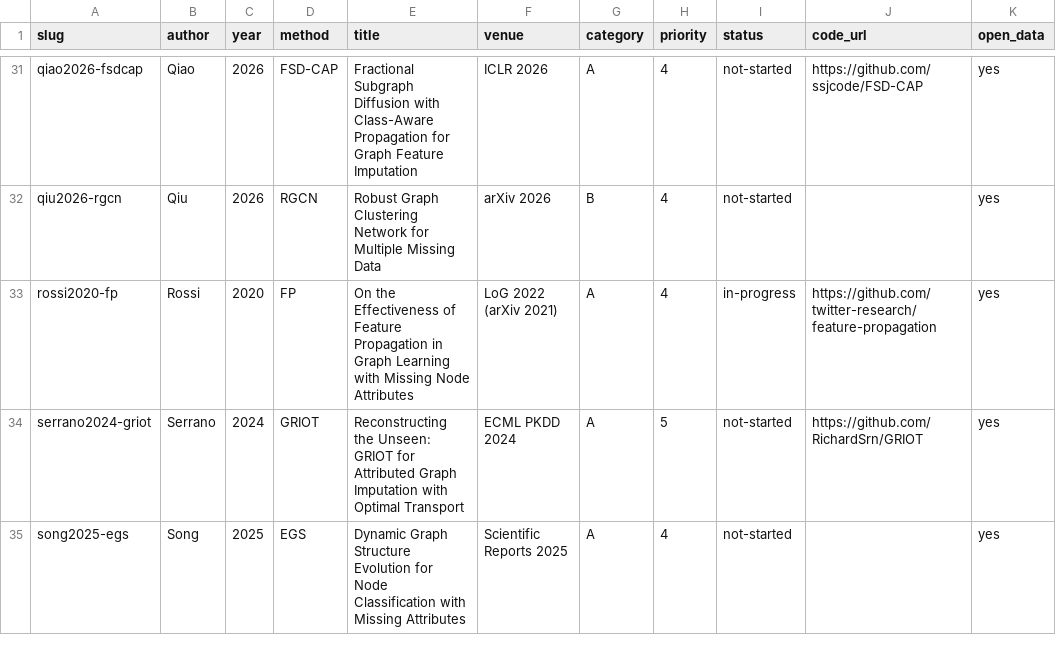
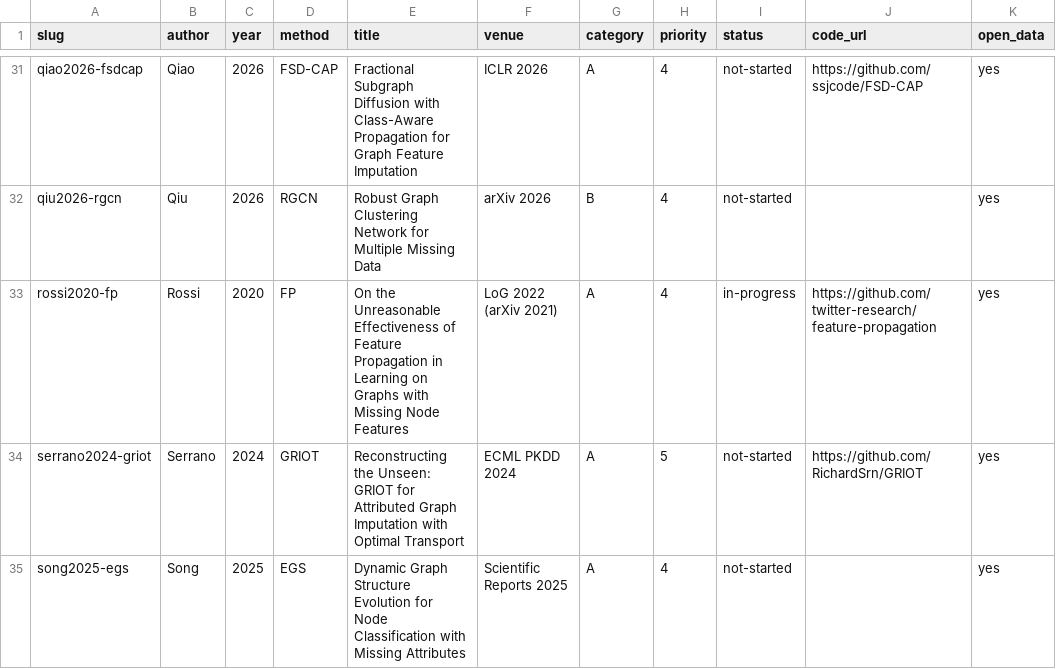
Before and after one commit to harisA1/graph-imputation, a CSV file: papers/papers.csv, drawn as a sheet; only a part is shown, gaps mark what is left out; the diff names each change by its address in the sheet, - before the commit and + after, or states it on an @@ line.

```diff
--- a/papers/papers.csv
+++ b/papers/papers.csv
-E33 (title): On the Effectiveness of Feature Propagation in Graph Learning with Missing Node Attributes
+E33 (title): On the Unreasonable Effectiveness of Feature Propagation in Learning on Graphs with Missing Node Features
```
Also changed, not shown: 3 other files.
